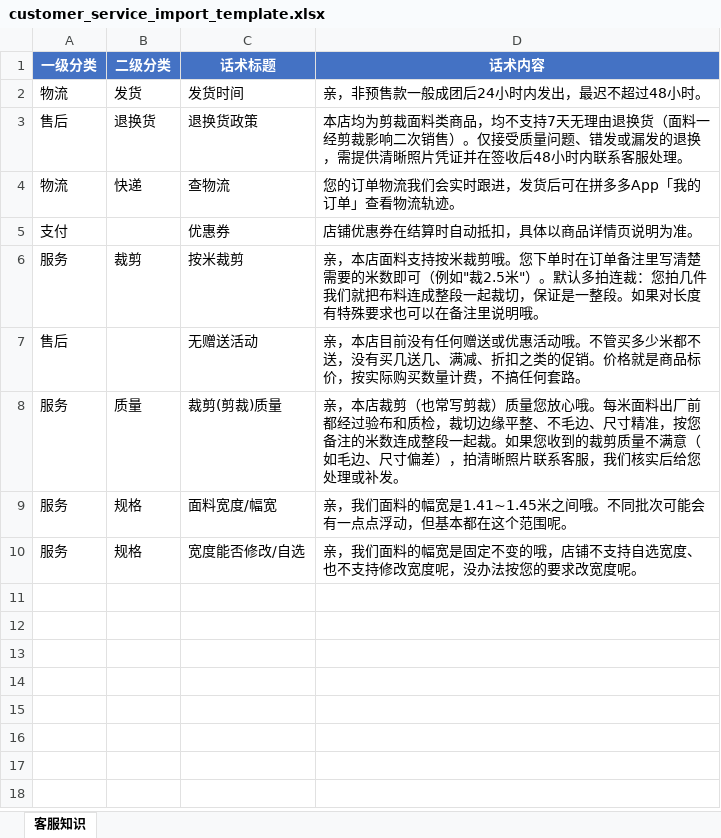
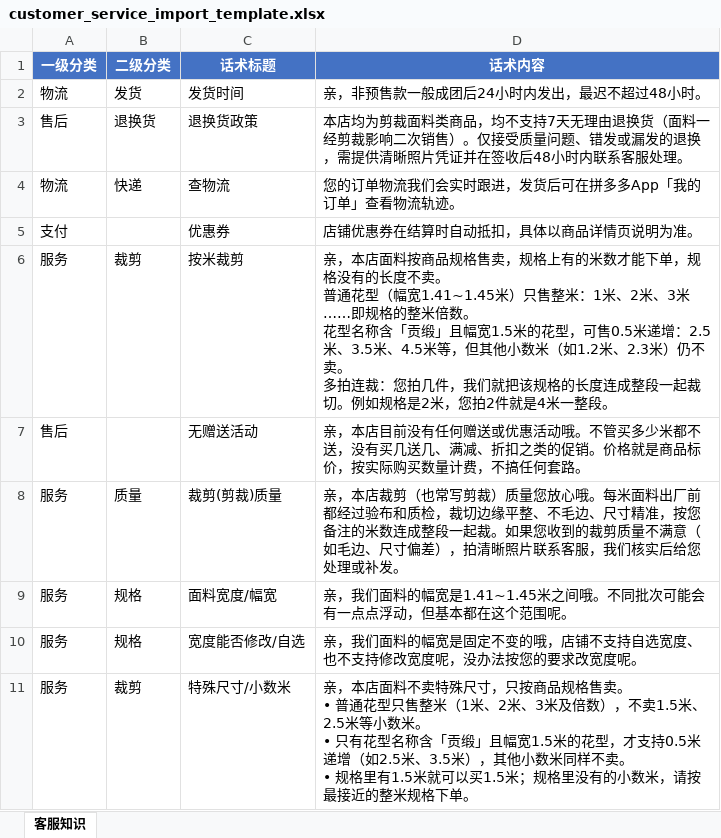
Before and after one commit to hunter-bot-cheater/pdd-ai-customer-service, an Excel workbook: customer_service_import_template.xlsx, sheet 客服知识, drawn as a sheet; values as stored, in another font and other column widths than the file's, no borders; ↵ is a line break in a cell; the diff names each change by its address in the sheet, - before the commit and + after, or states it on an @@ line.

```diff
--- a/customer_service_import_template.xlsx (sheet 客服知识)
+++ b/customer_service_import_template.xlsx (sheet 客服知识)
-D6 (话术内容): …本店面料支持按米裁剪哦。您下单时在订单备注里写清楚需要的米数即可（例如"裁2.5米"）。默认多拍连裁：您拍几件我们就把布料连成整段一起裁切，保证是一整段。如果对长度有特殊要求也可以在备注里说明哦。
+D6 (话术内容): …本店面料按商品规格售卖，规格上有的米数才能下单，规格没有的长度不卖。 ↵ 普通花型（幅宽1.41~1.45米）只售整米：1米、2米、3米……即规格的整米倍数。 ↵ 花型名称含「贡缎」且幅宽1.5米的花型，可售0.5米递增：2.5米、3.5米、4.5米等，但其他小数米（如1.2米、2.3米）仍不卖。 ↵ 多拍连裁：您拍几件，我们就把该规格的长度连成整段一起裁切。例如规格是2米，您拍2件就是4米一整段。
+row 11: 服务 | 裁剪 | 特殊尺寸/小数米 | 亲，本店面料不卖特殊尺寸，只按商品规格售卖。 ↵ • 普通花型只售整米（1米、2米、3米及倍数），不卖1.5米、2.5米等小数米。 ↵ • 只有花型名称含「贡缎」且幅宽1.5米的花型，才支持0.5米递增（如2.5米、3.5米），其他小数米同样不卖。 ↵ • 规格里有1.5米就可以买1.5米；规格里没有的小数米，请按最接近的整米规格下单。
```
Also changed, not shown: 7 other files.
